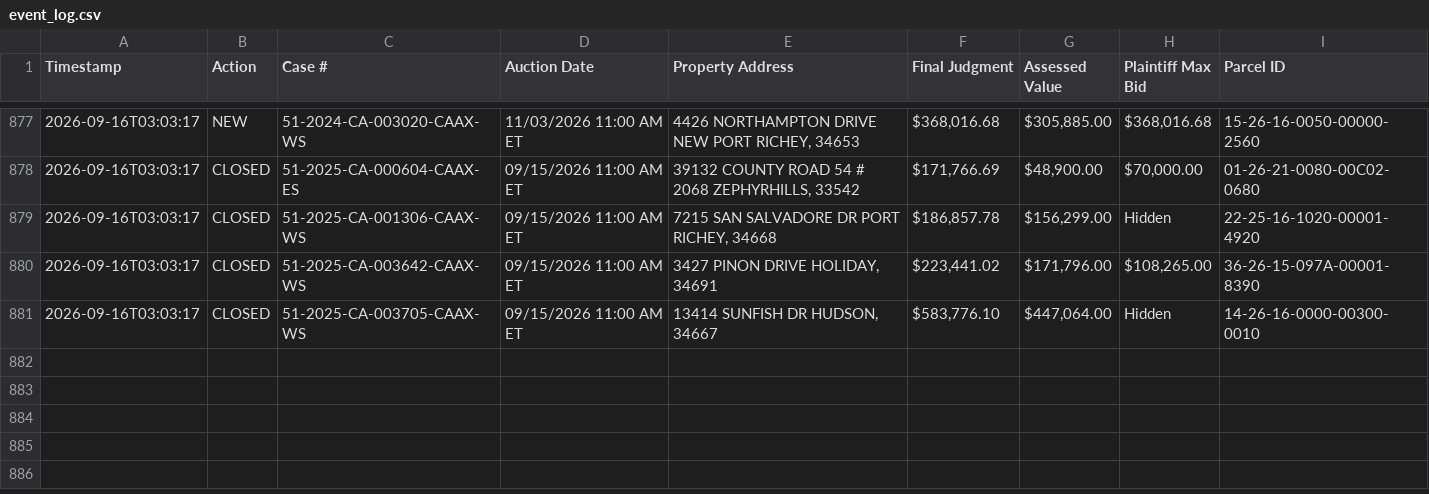
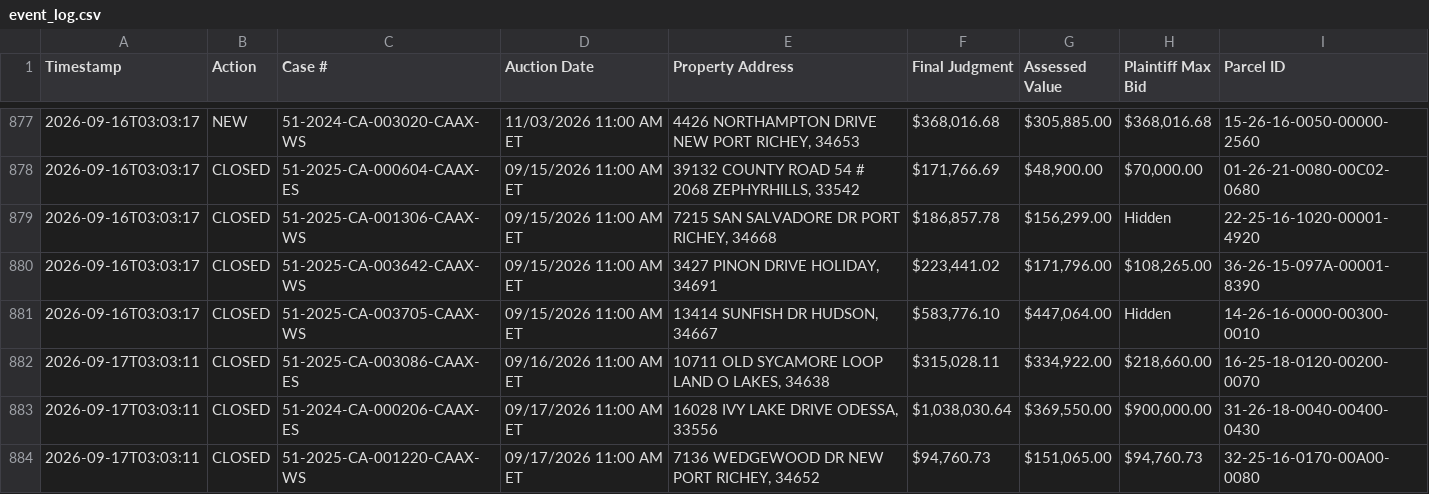
Before and after one commit to figlesias7/realforeclose-pasco, a CSV file: data/event_log.csv, drawn as a sheet; only a part is shown, gaps mark what is left out; the diff names each change by its address in the sheet, - before the commit and + after, or states it on an @@ line.

```diff
--- a/data/event_log.csv
+++ b/data/event_log.csv
+row 882: 2026-09-17T03:03:11 | CLOSED | 51-2025-CA-003086-CAAX-ES | 09/16/2026 11:00 AM ET | 10711 OLD SYCAMORE LOOP LAND O LAKES, 34638 | $315,028.11 | $334,922.00 | $218,660.00 | 16-25-18-0120-00200-0070
+row 883: 2026-09-17T03:03:11 | CLOSED | 51-2024-CA-000206-CAAX-ES | 09/17/2026 11:00 AM ET | 16028 IVY LAKE DRIVE ODESSA, 33556 | $1,038,030.64 | $369,550.00 | $900,000.00 | 31-26-18-0040-00400-0430
+row 884: 2026-09-17T03:03:11 | CLOSED | 51-2025-CA-001220-CAAX-WS | 09/17/2026 11:00 AM ET | 7136 WEDGEWOOD DR NEW PORT RICHEY, 34652 | $94,760.73 | $151,065.00 | $94,760.73 | 32-25-16-0170-00A00-0080
```
Also changed, not shown: 3 other files.
